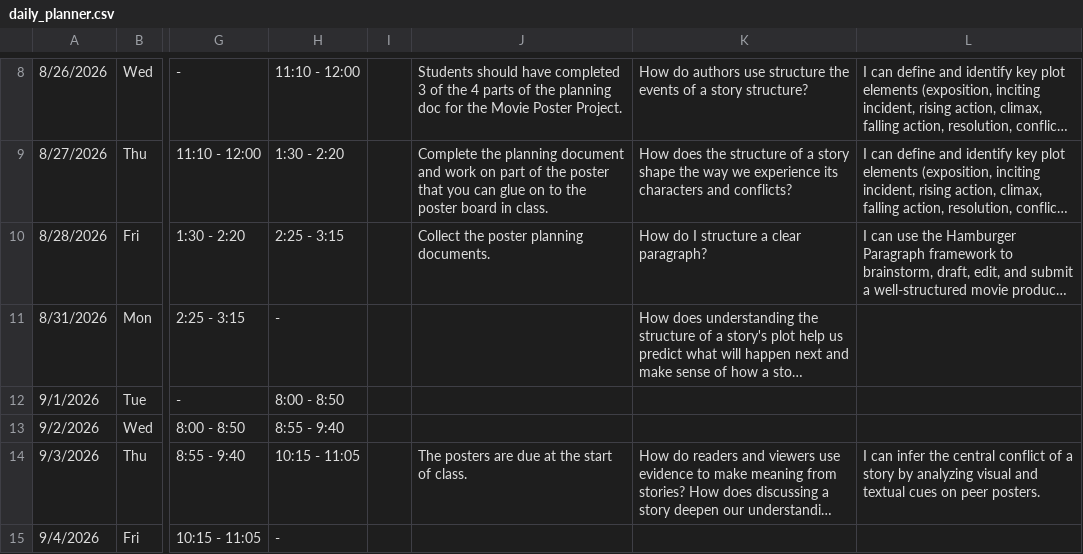
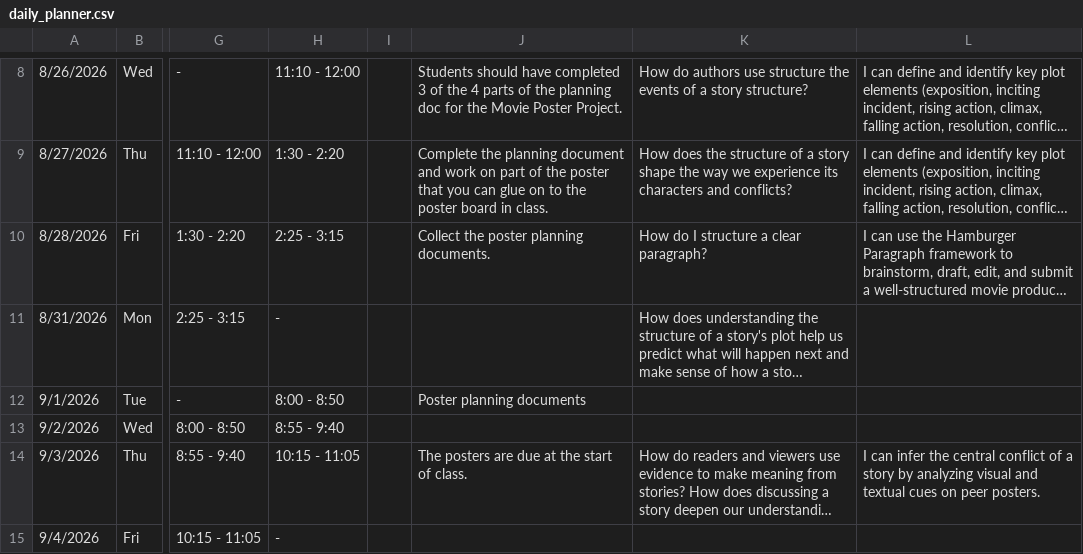
Before and after one commit to kimberlyjmartin/2026_Lesson_Planner_Calendar, a CSV file: daily_planner.csv, drawn as a sheet; only a part is shown, gaps mark what is left out; long unchanged cells end in …; the diff names each change by its address in the sheet, - before the commit and + after, or states it on an @@ line.

Commit message:
Auto-sync Daily Planner — 2026-08-31T02:37:02.671Z

```diff
--- a/daily_planner.csv
+++ b/daily_planner.csv
-J12: (empty)
+J12: Poster planning documents
```
